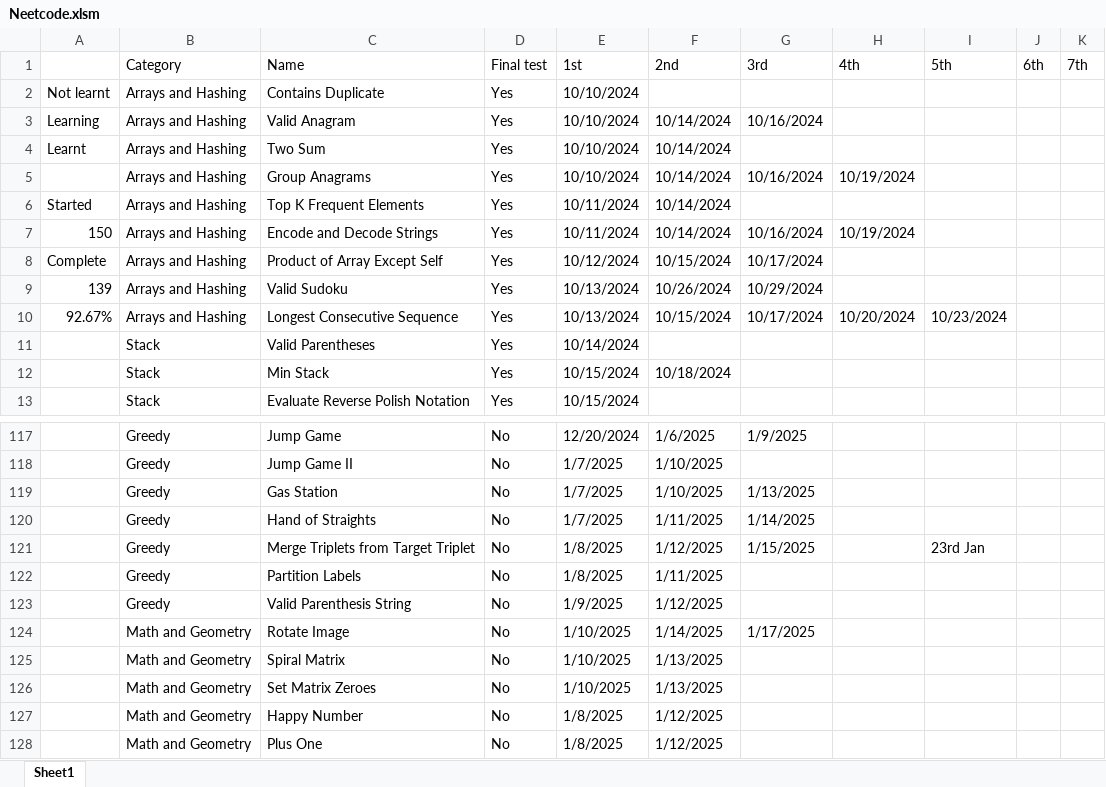
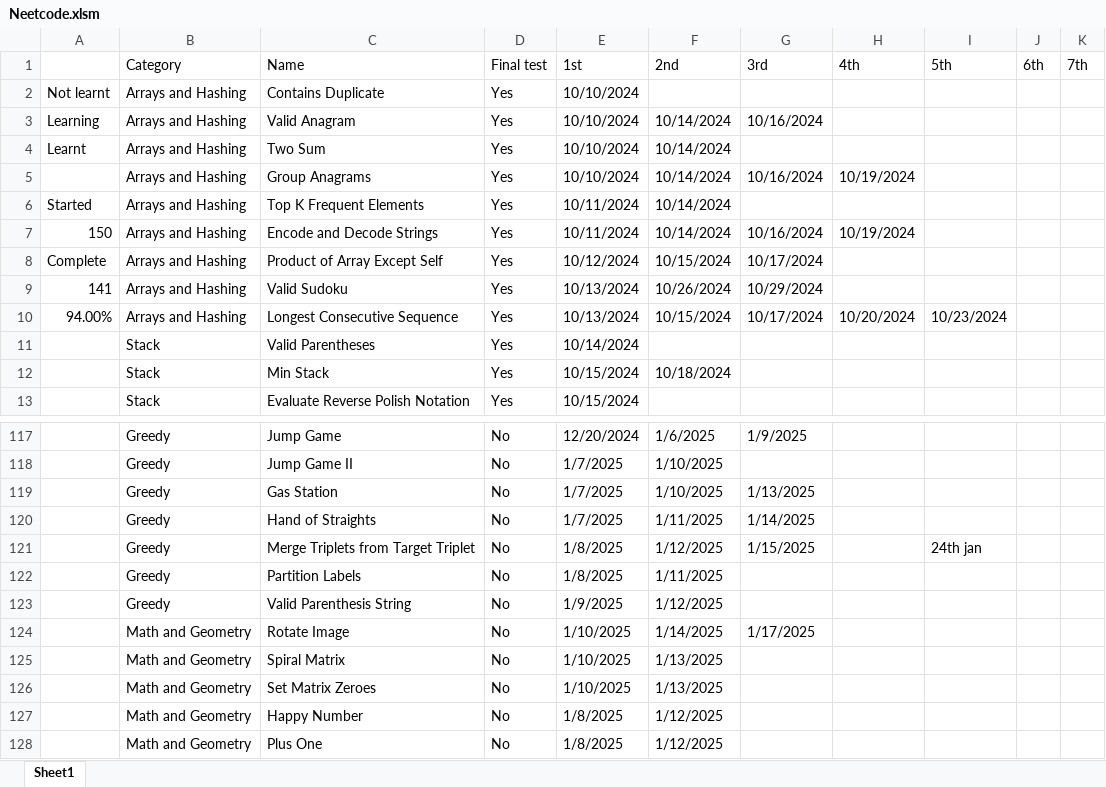
Before and after one commit to CarlosGEA/Neetcode, an Excel workbook: Neetcode.xlsm, sheet Sheet1, drawn as a sheet; only a part is shown, gaps mark what is left out; values as stored, in another font and other column widths than the file's, no cell formats; the diff covers the shown part only; the diff names each change by its address in the sheet, - before the commit and + after, or states it on an @@ line.

```diff
--- a/Neetcode.xlsm (sheet Sheet1)
+++ b/Neetcode.xlsm (sheet Sheet1)
-A9: 139
+A9: 141
-A10: 92.67%
+A10: 94.00%
-I121 (5th): 23rd Jan
+I121 (5th): 24th jan
```
Also changed, not shown: 19 edited cells elsewhere in this sheet, cell formats, 5 other files.
